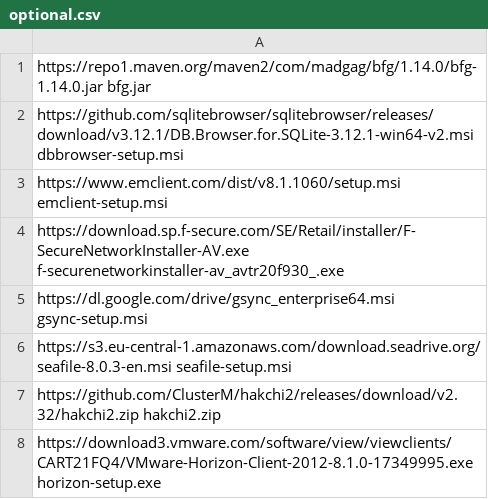
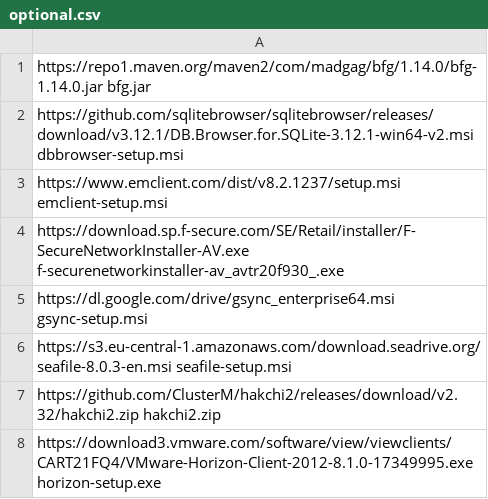
Before and after one commit to ronioncloud/w10install, a CSV file: software/optional.csv, drawn as a sheet; only a part is shown.

Commit message:
update to emclient v8.2.1237

```diff
--- a/software/optional.csv
+++ b/software/optional.csv
@@ -2,3 +2,3 @@ https://repo1.maven.org/maven2/com/madgag/bfg/1.14.0/bfg-1.14.0.jar bfg.jar
 https://github.com/sqlitebrowser/sqlitebrowser/releases/download/v3.12.1/DB.Browser.for.SQLite-3.12.1-win64-v2.msi dbbrowser-setup.msi
-https://www.emclient.com/dist/v8.1.1060/setup.msi emclient-setup.msi
+https://www.emclient.com/dist/v8.2.1237/setup.msi emclient-setup.msi
 https://download.sp.f-secure.com/SE/Retail/installer/F-SecureNetworkInstaller-AV.exe f-securenetworkinstaller-av_avtr20f930_.exe
```
